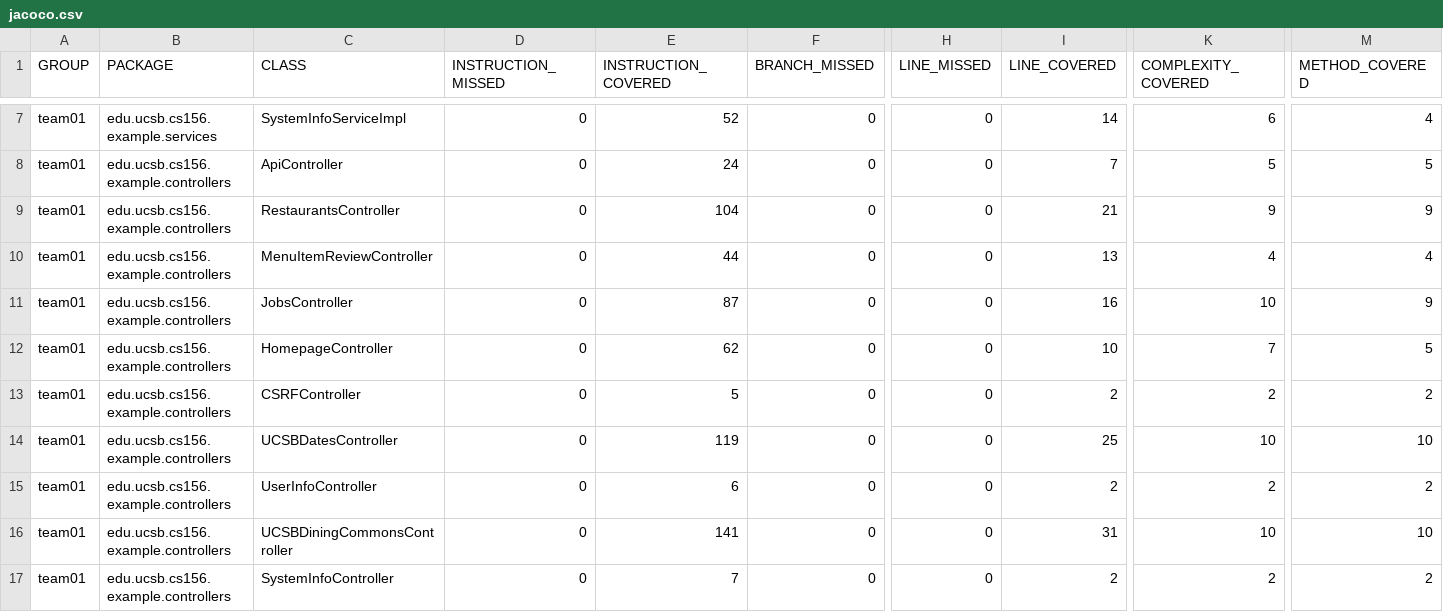
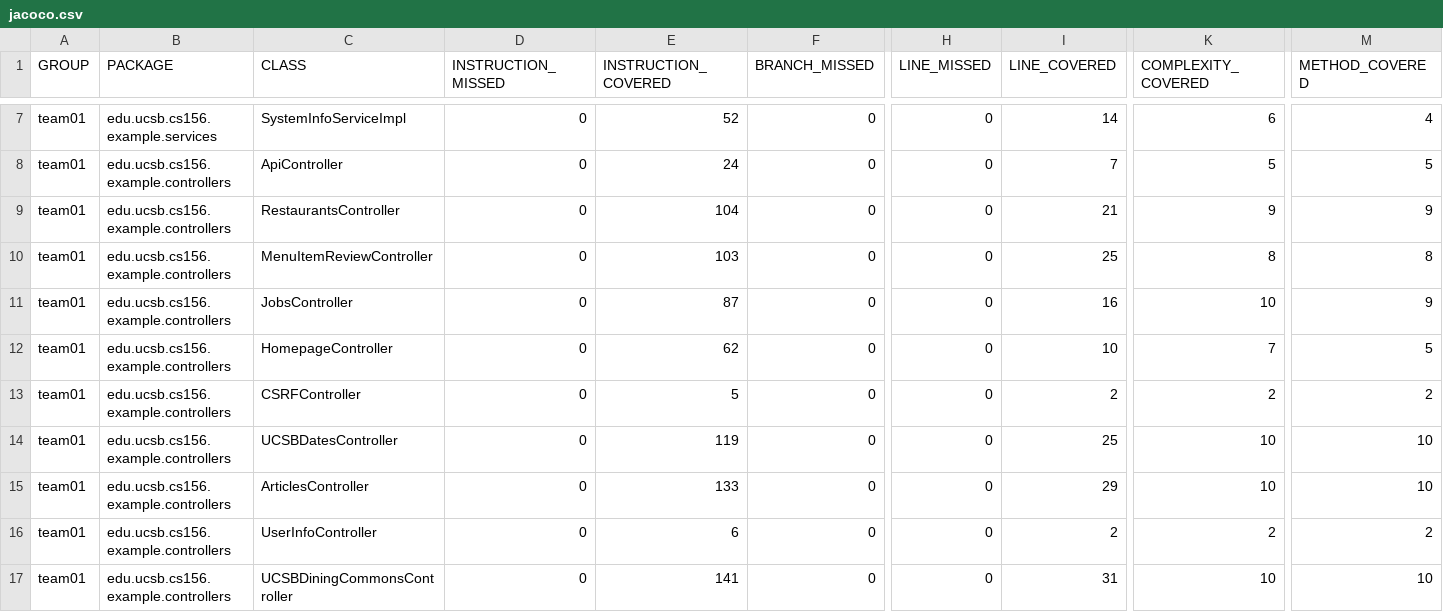
Before and after one commit to ucsb-cs156-s25/team01-s25-13, a CSV file: jacoco/jacoco.csv, drawn as a sheet; only a part is shown, gaps mark what is left out; the shorter side is filled out with more unchanged rows; rows hold the shown columns only; the diff names each change by its address in the sheet, - before the commit and + after, or states it on an @@ line.

Commit message:
Deploying to gh-pages from @ ucsb-cs156-s25/team01-s25-13@b1b8ec8e7fd893656aa87b8d66f945d599a7aa93 🚀

```diff
--- a/jacoco/jacoco.csv
+++ b/jacoco/jacoco.csv
-E10 (INSTRUCTION_COVERED): 44
+E10 (INSTRUCTION_COVERED): 103
-I10 (LINE_COVERED): 13
+I10 (LINE_COVERED): 25
-K10 (COMPLEXITY_COVERED): 4
+K10 (COMPLEXITY_COVERED): 8
-M10 (METHOD_COVERED): 4
+M10 (METHOD_COVERED): 8
+row 15: team01 | edu.ucsb.cs156.example.controllers | ArticlesController | 0 | 133 | 0 | 0 | 29 | 10 | 10
```
Also changed, not shown: 9 other files.
